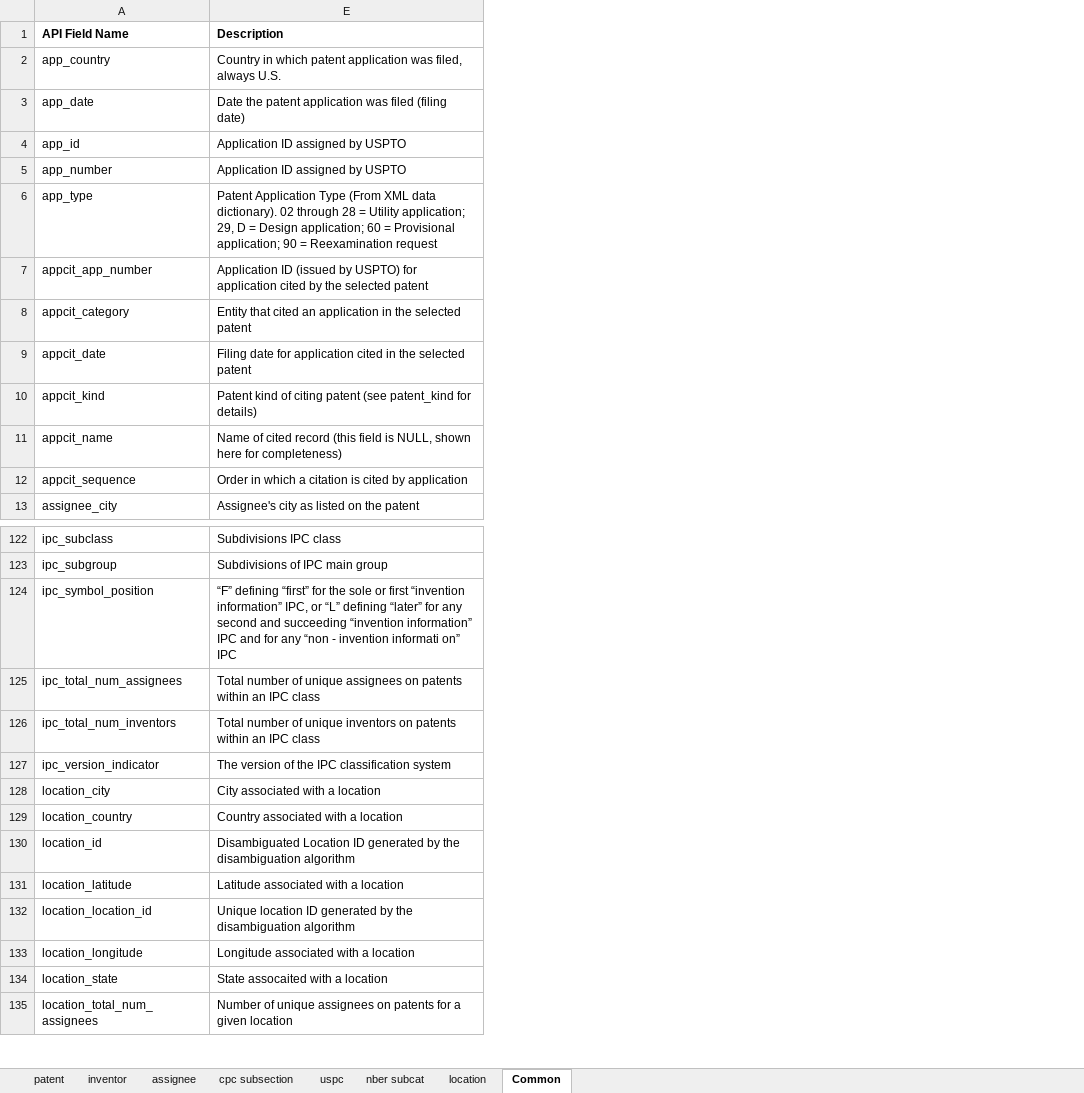
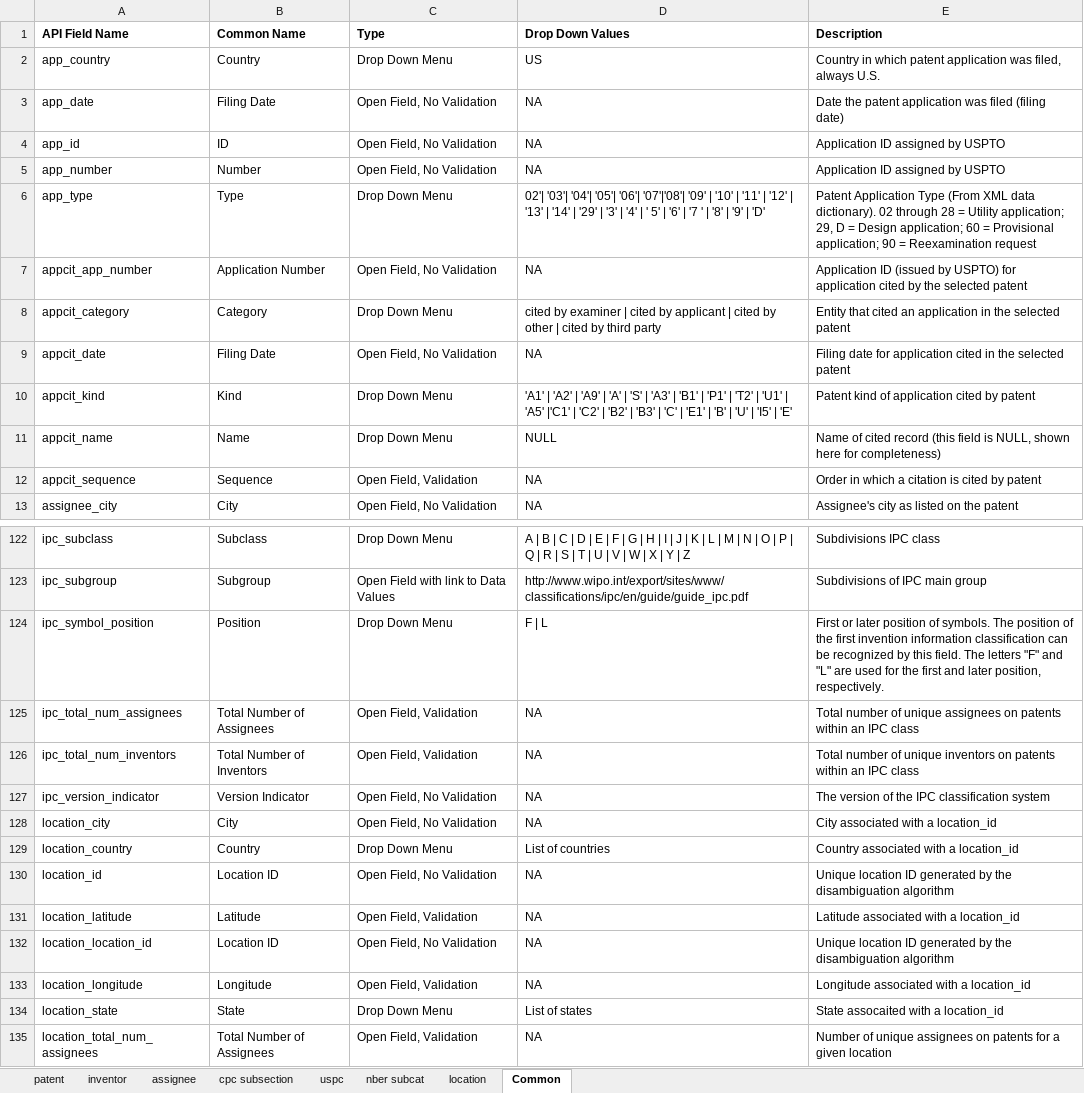
Before and after one commit to PatentsView/PatentsView-API, an Excel workbook: querymodule/doc/API field lists.xlsx, sheet Common, drawn as a sheet; only a part is shown, gaps mark what is left out; values as stored, in another font and other column widths than the file's, no borders; the diff covers the shown part only; the diff names each change by its address in the sheet, - before the commit and + after, or states it on an @@ line.

Commit message:
update to field list documentation

```diff
--- a/querymodule/doc/API field lists.xlsx (sheet Common)
+++ b/querymodule/doc/API field lists.xlsx (sheet Common)
@@ column B (Common Name) unhidden, rows 2-13: Country | Filing Date | ID | Number | Type | Application Number | Category | Filing Date | Kind | Name | Sequence | City; rows 122-135: Subclass | Subgroup | Position | Total Number of Assignees | Total Number of Inventors | Version Indicator | City | Country | Location ID | Latitude | Location ID | Longitude | State | Total Number of Assignees @@
@@ column C (Type) unhidden, rows 2-13: Drop Down Menu | Open Field, No Validation | Open Field, No Validation | Open Field, No Validation | Drop Down Menu | Open Field, No Validation | Drop Down Menu | Open Field, No Validation | Drop Down Menu | Drop Down Menu | Open Field, Validation | Open Field, No Validation; rows 122-135: Drop Down Menu | Open Field with link to Data Values | Drop Down Menu | Open Field, Validation | Open Field, Validation | Open Field, No Validation | Open Field, No Validation | Drop Down Menu | Open Field, No Validation | Open Field, Validation | Open Field, No Validation | Open Field, Validation | Drop Down Menu | Open Field, Validation @@
@@ column D (Drop Down Values) unhidden, rows 2-13: US | NA | NA | NA | 02'| '03'| '04'| '05'| '06'| '07'|'08'| '09' | '10' | '11' | '12' | '13' | '14' | '29' | '3' | '4' | ' 5' | '6' | '7 ' | '8' | '9' | 'D' | NA | cited by examiner | cited by applicant | cited by other | cited by third party | NA | 'A1' | 'A2' | 'A9' | 'A' | 'S' | 'A3' | 'B1' | 'P1' | 'T2' | 'U1' | 'A5' |'C1' | 'C2' | 'B2' | 'B3' | 'C' | 'E1' | 'B' | 'U' | 'I5' | 'E' | NULL | NA | NA; rows 122-135: A | B | C | D | E | F | G | H | I | J | K | L | M | N | O | P | Q | R | S | T | U | V | W | X | Y | Z | http://www.wipo.int/export/sites/www/classifications/ipc/en/guide/guide_ipc.pdf | F | L | NA | NA | NA | NA | List of countries | NA | NA | NA | NA | List of states | NA @@
-E10 (Description): …kind of citing patent (see patent_kind for details)
+E10 (Description): …kind of application cited by patent
-E12 (Description): …cited by application
+E12 (Description): …cited by patent
-E124 (Description): “F” defining “first” for the sole or first “invention information” IPC, or “L” defining “later” for any second and succeeding “invention information” IPC and for any “non - invention informati on” IPC
+E124 (Description): First or later position of symbols. The position of the first invention information classification can be recognized by this field. The letters "F" and "L" are used for the first and later position, respectively.
-E128 (Description): City associated with a location
+E128 (Description): City associated with a location_id
-E129 (Description): Country associated with a location
+E129 (Description): Country associated with a location_id
-E130 (Description): Disambiguated Location ID generated…
+E130 (Description): Unique location ID generated…
-E131 (Description): Latitude associated with a location
+E131 (Description): Latitude associated with a location_id
-E133 (Description): Longitude associated with a location
+E133 (Description): Longitude associated with a location_id
-E134 (Description): State assocaited with a location
+E134 (Description): State assocaited with a location_id
```
Also changed, not shown: 15 edited cells elsewhere in this sheet, sheet location, sheet patent, sheet assignee, sheet inventor, sheet uspc, sheet cpc subsection, 1 more sheet, formulas that keep their value, hidden cells.
